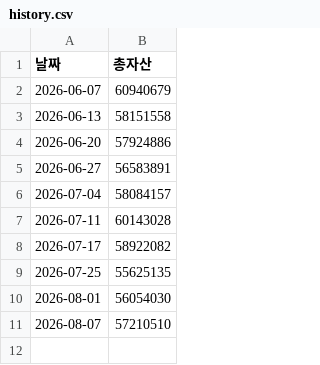
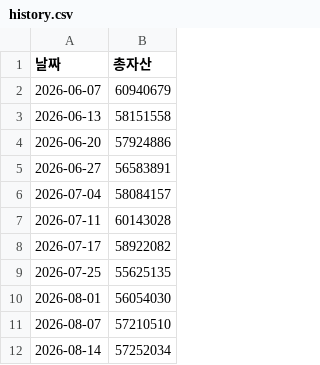
Before and after one commit to heily11223/-, a CSV file: history.csv, drawn as a sheet; the diff names each change by its address in the sheet, - before the commit and + after, or states it on an @@ line.

```diff
--- a/history.csv
+++ b/history.csv
+row 12: 2026-08-14 | 57252034
```
